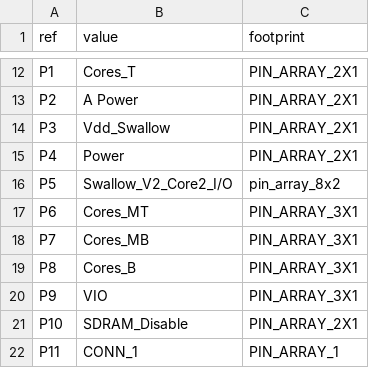
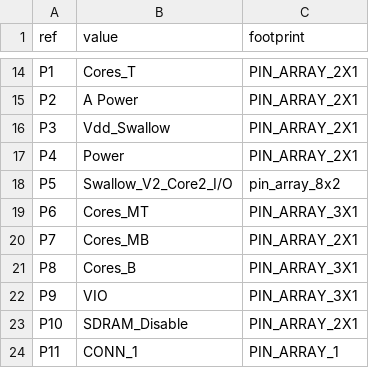
Before and after one commit to swallow-project/swallow-board-io-sdram, a CSV file: manufacturing/bom/Swallow_IO_SDRAM.csv, drawn as a sheet; only a part is shown, gaps mark what is left out; the diff covers the shown part only.

```diff
--- a/manufacturing/bom/Swallow_IO_SDRAM.csv
+++ b/manufacturing/bom/Swallow_IO_SDRAM.csv
@@ -17,3 +19,3 @@ P5,Swallow_V2_Core2_I/O,pin_array_8x2
 P6,Cores_MT,PIN_ARRAY_3X1
-P7,Cores_MB,PIN_ARRAY_3X1
+P7,Cores_MB,PIN_ARRAY_2X1
 P8,Cores_B,PIN_ARRAY_3X1
```
Also changed, not shown: 7 added rows and 7 edited cells elsewhere in this file, 4 other files.
